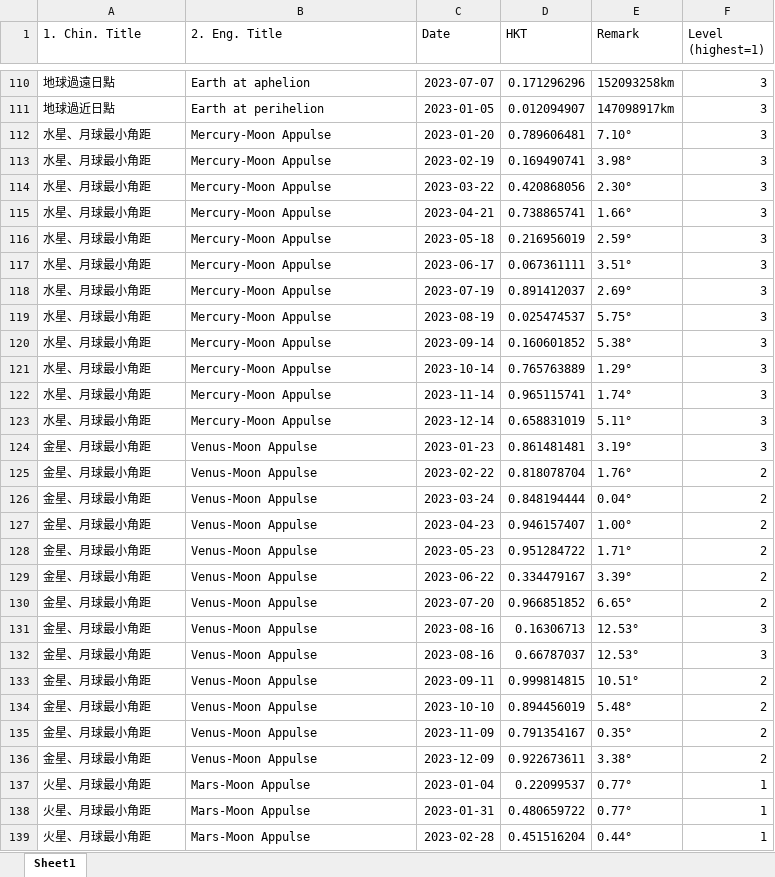
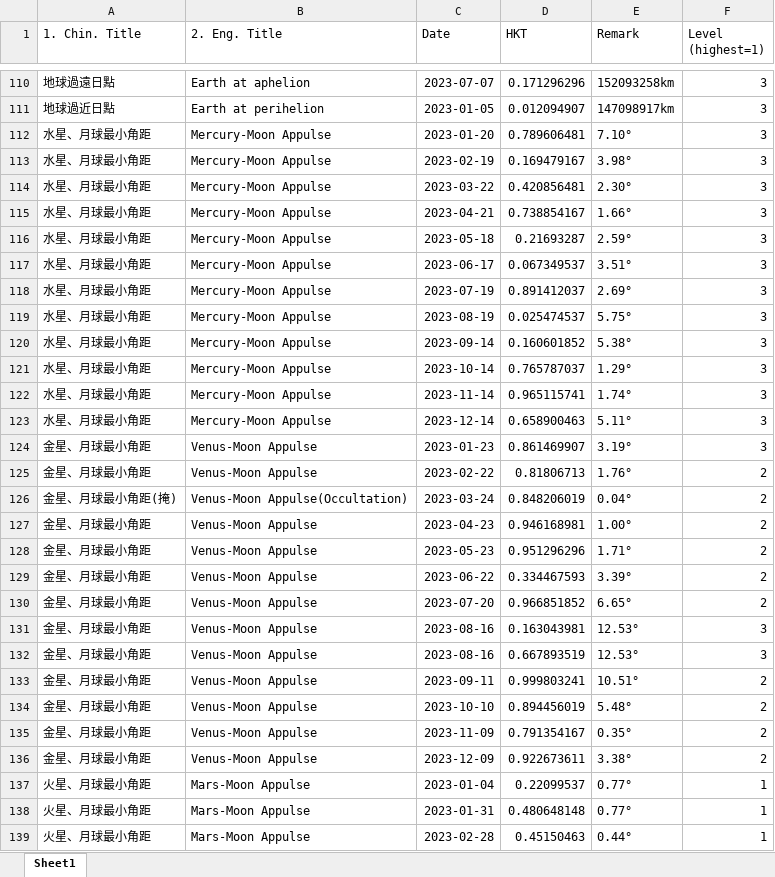
Before and after one commit to hkspm-yp/Astro-e-calendar, an Excel workbook: output2023.xlsx, sheet Sheet1, drawn as a sheet; only a part is shown, gaps mark what is left out; values as stored, in another font and other column widths than the file's, no borders; the diff covers the shown part only; the diff names each change by its address in the sheet, - before the commit and + after, or states it on an @@ line.

```diff
--- a/output2023.xlsx (sheet Sheet1)
+++ b/output2023.xlsx (sheet Sheet1)
-D113 (HKT): 0.169490741
+D113 (HKT): 0.169479167
-D114 (HKT): 0.420868056
+D114 (HKT): 0.420856481
-D115 (HKT): 0.738865741
+D115 (HKT): 0.738854167
-D116 (HKT): 0.216956019
+D116 (HKT): 0.21693287
-D117 (HKT): 0.067361111
+D117 (HKT): 0.067349537
-D121 (HKT): 0.765763889
+D121 (HKT): 0.765787037
-D123 (HKT): 0.658831019
+D123 (HKT): 0.658900463
-D124 (HKT): 0.861481481
+D124 (HKT): 0.861469907
-D125 (HKT): 0.818078704
+D125 (HKT): 0.81806713
-A126 (1. Chin. Title): 金星、月球最小角距
+A126 (1. Chin. Title): 金星、月球最小角距(掩)
-B126 (2. Eng. Title): Venus-Moon Appulse
+B126 (2. Eng. Title): Venus-Moon Appulse(Occultation)
-D126 (HKT): 0.848194444
+D126 (HKT): 0.848206019
-D127 (HKT): 0.946157407
+D127 (HKT): 0.946168981
-D128 (HKT): 0.951284722
+D128 (HKT): 0.951296296
-D129 (HKT): 0.334479167
+D129 (HKT): 0.334467593
-D131 (HKT): 0.16306713
+D131 (HKT): 0.163043981
-D132 (HKT): 0.66787037
+D132 (HKT): 0.667893519
-D133 (HKT): 0.999814815
+D133 (HKT): 0.999803241
-D138 (HKT): 0.480659722
+D138 (HKT): 0.480648148
-D139 (HKT): 0.451516204
+D139 (HKT): 0.45150463
```
Also changed, not shown: 91 edited cells elsewhere in this sheet, 9 other files.
